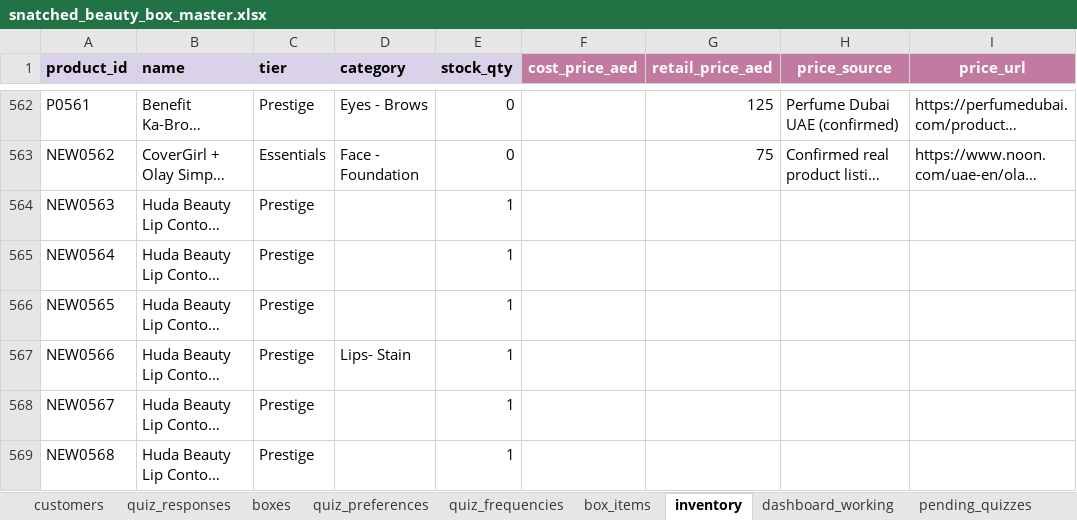
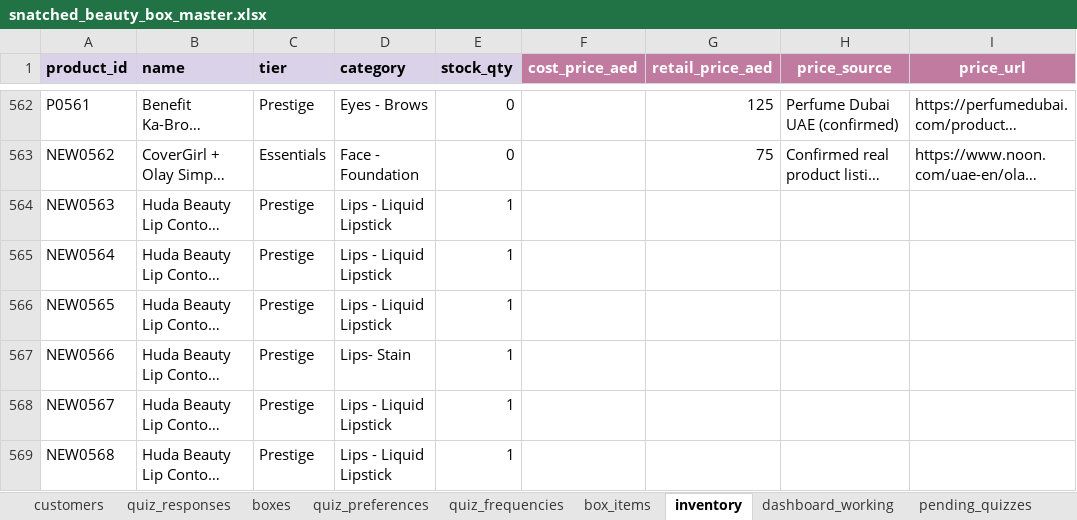
Before and after one commit to anisanaeem2994-bot/snatched-recommend-engine, an Excel workbook: snatched_beauty_box_master.xlsx, sheet inventory, drawn as a sheet; only a part is shown, gaps mark what is left out; long unchanged cells end in …; values as stored, in another font and other column widths than the file's, no borders; the diff names each change by its address in the sheet, - before the commit and + after, or states it on an @@ line.

```diff
--- a/snatched_beauty_box_master.xlsx (sheet inventory)
+++ b/snatched_beauty_box_master.xlsx (sheet inventory)
-D564:D566 (category): (empty)
+D564:D566 (category): Lips - Liquid Lipstick
-D568:D569 (category): (empty)
+D568:D569 (category): Lips - Liquid Lipstick
```
Also changed, not shown: 1 other file.
